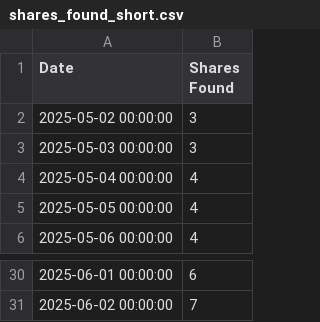
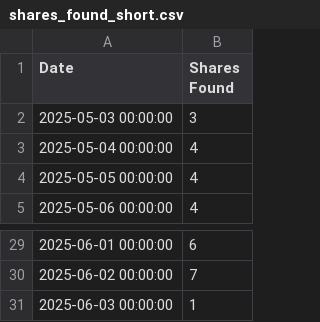
Before and after one commit to NadimGhaznavi/Db4E, a CSV file: data/shares_found_short.csv, drawn as a sheet; only a part is shown, gaps mark what is left out.

Commit message:
Updated Shares Found

```diff
--- a/data/shares_found_short.csv
+++ b/data/shares_found_short.csv
@@ -1,3 +1,2 @@
 Date,Shares Found
-2025-05-02 00:00:00,3
 2025-05-03 00:00:00,3
@@ -31 +30,2 @@ Date,Shares Found
 2025-06-02 00:00:00,7
+2025-06-03 00:00:00,1
```
